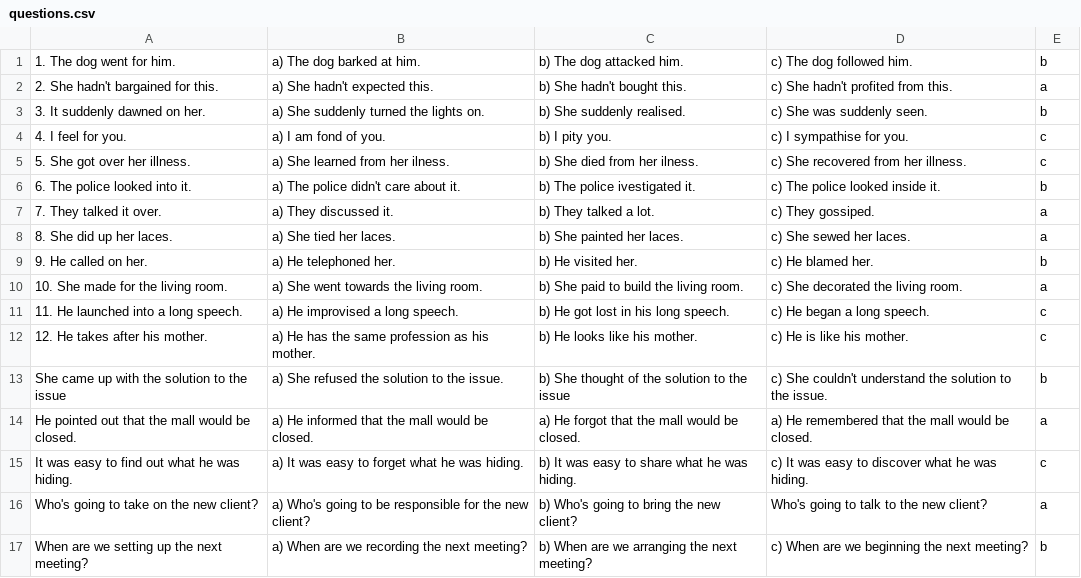
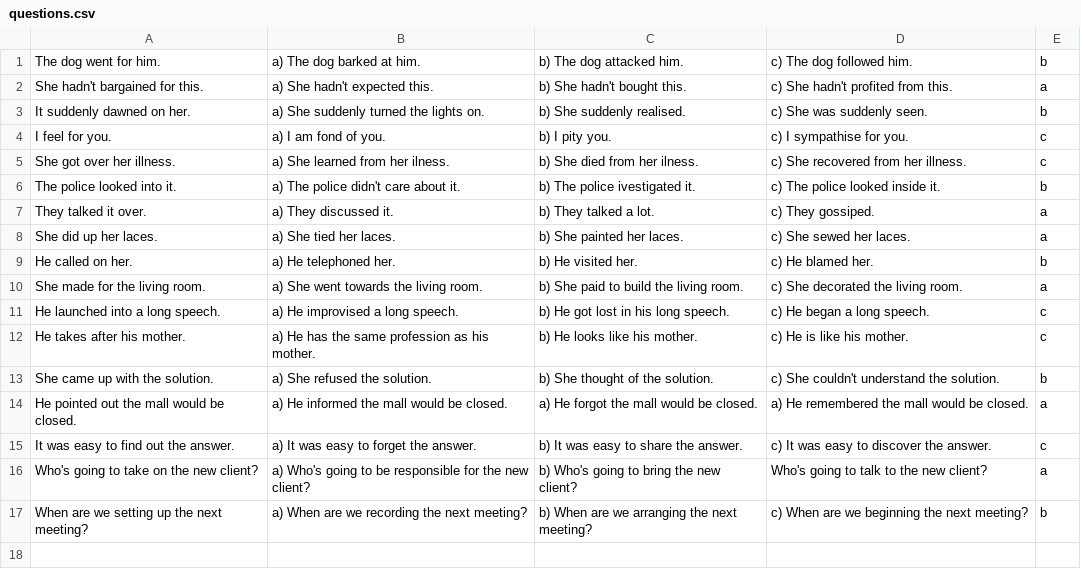
Before and after one commit to hebaja/EnglishTrainingQuiz, a CSV file: app/src/main/assets/questions.csv, drawn as a sheet.

```diff
--- a/app/src/main/assets/questions.csv
+++ b/app/src/main/assets/questions.csv
@@ -1,16 +1,16 @@
-1. The dog went for him.,a) The dog barked at him.,b) The dog attacked him.,c) The dog followed him.,b
-2. She hadn't bargained for this.,a) She hadn't expected this.,b) She hadn't bought this.,c) She hadn't profited from this.,a
-3. It suddenly dawned on her.,a) She suddenly turned the lights on.,b) She suddenly realised.,c) She was suddenly seen.,b
-4. I feel for you.,a) I am fond of you.,b) I pity you.,c) I sympathise for you.,c
-5. She got over her illness.,a) She learned from her ilness.,b) She died from her ilness.,c) She recovered from her illness.,c
-6. The police looked into it.,a) The police didn't care about it.,b) The police ivestigated it.,c) The police looked inside it.,b
-7. They talked it over.,a) They discussed it.,b) They talked a lot.,c) They gossiped.,a
-8. She did up her laces.,a) She tied her laces.,b) She painted her laces.,c) She sewed her laces.,a
-9. He called on her.,a) He telephoned her.,b) He visited her.,c) He blamed her.,b
-10. She made for the living room.,a) She went towards the living room.,b) She paid to build the living room.,c) She decorated the living room.,a
-11. He launched into a long speech.,a) He improvised a long speech.,b) He got lost in his long speech.,c) He began a long speech.,c
-12. He takes after his mother.,a) He has the same profession as his mother.,b) He looks like his mother.,c) He is like his mother.,c
-She came up with the solution to the issue, a) She refused the solution to the issue., b) She thought of the solution to the issue, c) She couldn't understand the solution to the issue.,b
-He pointed out that the mall would be closed., a) He informed that the mall would be closed., a) He forgot that the mall would be closed., a) He remembered that the mall would be closed.,a
-It was easy to find out what he was hiding., a) It was easy to forget what he was hiding.,b) It was easy to share what he was hiding. ,c) It was easy to discover what he was hiding.,c
+The dog went for him.,a) The dog barked at him.,b) The dog attacked him.,c) The dog followed him.,b
+She hadn't bargained for this.,a) She hadn't expected this.,b) She hadn't bought this.,c) She hadn't profited from this.,a
+It suddenly dawned on her.,a) She suddenly turned the lights on.,b) She suddenly realised.,c) She was suddenly seen.,b
+I feel for you.,a) I am fond of you.,b) I pity you.,c) I sympathise for you.,c
+She got over her illness.,a) She learned from her ilness.,b) She died from her ilness.,c) She recovered from her illness.,c
+The police looked into it.,a) The police didn't care about it.,b) The police ivestigated it.,c) The police looked inside it.,b
+They talked it over.,a) They discussed it.,b) They talked a lot.,c) They gossiped.,a
+She did up her laces.,a) She tied her laces.,b) She painted her laces.,c) She sewed her laces.,a
+He called on her.,a) He telephoned her.,b) He visited her.,c) He blamed her.,b
+She made for the living room.,a) She went towards the living room.,b) She paid to build the living room.,c) She decorated the living room.,a
+He launched into a long speech.,a) He improvised a long speech.,b) He got lost in his long speech.,c) He began a long speech.,c
+He takes after his mother.,a) He has the same profession as his mother.,b) He looks like his mother.,c) He is like his mother.,c
+She came up with the solution., a) She refused the solution., b) She thought of the solution., c) She couldn't understand the solution.,b
+He pointed out the mall would be closed., a) He informed the mall would be closed., a) He forgot the mall would be closed., a) He remembered the mall would be closed.,a
+It was easy to find out the answer., a) It was easy to forget the answer.,b) It was easy to share the answer. ,c) It was easy to discover the answer.,c
 Who's going to take on the new client?, a) Who's going to be responsible for the new client?, b) Who's going to bring the new client?, Who's going to talk to the new client?,a
```
Also changed, not shown: 4 other files.
